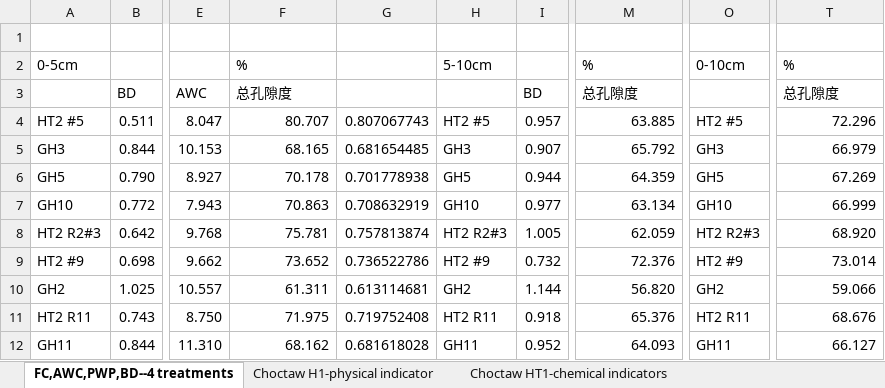
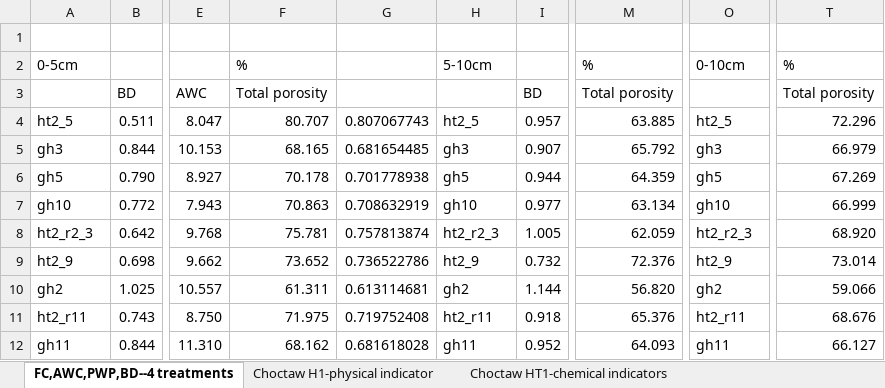
Before and after one commit to ms-state-spectroscopy/soilspec, an Excel workbook: mississippi_db/From Yujie Raw data May 10_2024.xlsx, sheet FC,AWC,PWP,BD--4 treatments, drawn as a sheet; only a part is shown, gaps mark what is left out; values as stored, in another font and other column widths than the file's, no cell formats; the diff covers the shown part only; the diff names each change by its address in the sheet, - before the commit and + after, or states it on an @@ line.

```diff
--- a/mississippi_db/From Yujie Raw data May 10_2024.xlsx (sheet FC,AWC,PWP,BD--4 treatments)
+++ b/mississippi_db/From Yujie Raw data May 10_2024.xlsx (sheet FC,AWC,PWP,BD--4 treatments)
-F3: 总孔隙度
+F3: Total porosity
-M3: 总孔隙度
+M3: Total porosity
-T3: 总孔隙度
+T3: Total porosity
-A4: HT2 #5
+A4: ht2_5
-H4: HT2 #5
+H4: ht2_5
-O4: HT2 #5
+O4: ht2_5
-A5: GH3
+A5: gh3
-H5: GH3
+H5: gh3
-O5: GH3
+O5: gh3
-A6: GH5
+A6: gh5
-H6: GH5
+H6: gh5
-O6: GH5
+O6: gh5
-A7: GH10
+A7: gh10
-H7: GH10
+H7: gh10
-O7: GH10
+O7: gh10
-A8: HT2 R2#3
+A8: ht2_r2_3
-H8: HT2 R2#3
+H8: ht2_r2_3
-O8: HT2 R2#3
+O8: ht2_r2_3
-A9: HT2 #9
+A9: ht2_9
-H9: HT2 #9
+H9: ht2_9
-O9: HT2 #9
+O9: ht2_9
-A10: GH2
+A10: gh2
-H10: GH2
+H10: gh2
-O10: GH2
+O10: gh2
-A11: HT2 R11
+A11: ht2_r11
-H11: HT2 R11
+H11: ht2_r11
-O11: HT2 R11
+O11: ht2_r11
-A12: GH11
+A12: gh11
-H12: GH11
+H12: gh11
-O12: GH11
+O12: gh11
```
Also changed, not shown: 123 edited cells elsewhere in this sheet, sheet Choctaw H1-physical indicator, sheet significance results, sheet Tucker-physical indicators, sheet soil moisture, sheet Choctaw HT1-chemical indicators, sheet Tucker HT2--chemical indicators, 1 more sheet, cell formats, 2 other files.
